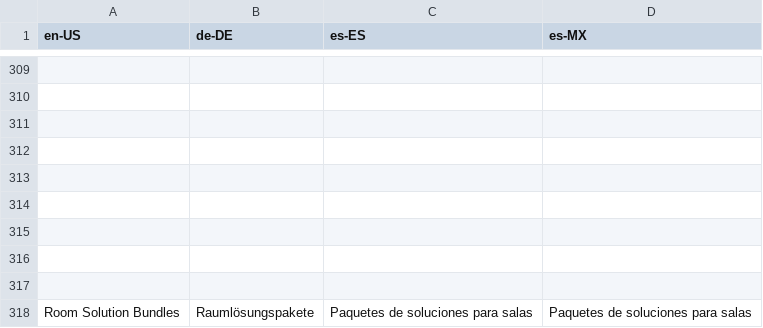
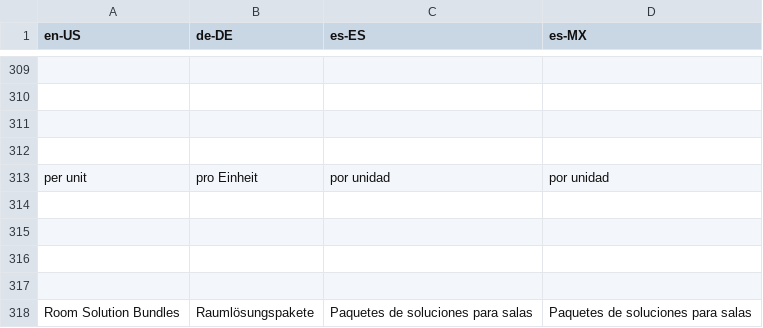
Before and after one commit to bnguyen1989/logitech-room, a TSV file: server/src/dataLang/sheet.tsv, drawn as a sheet; only a part is shown, gaps mark what is left out; the diff names each change by its address in the sheet, - before the commit and + after, or states it on an @@ line.

Commit message:
[ui_branch] updated lang for room details page

```diff
--- a/server/src/dataLang/sheet.tsv
+++ b/server/src/dataLang/sheet.tsv
-row 313: (empty)
+row 313: per unit | pro Einheit | por unidad | por unidad
```
Also changed, not shown: 3 other files.
